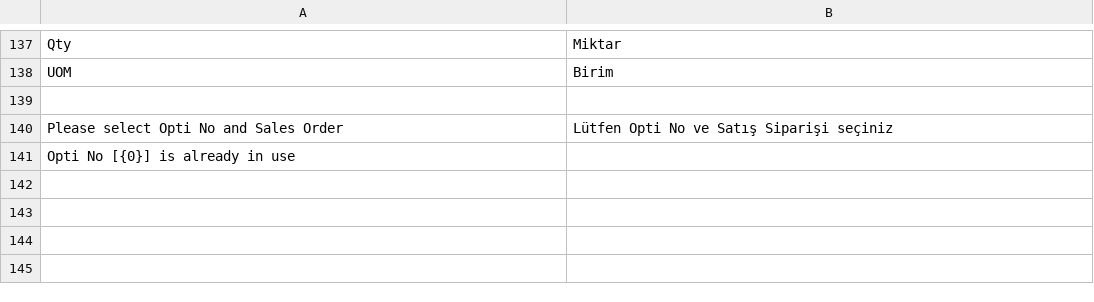
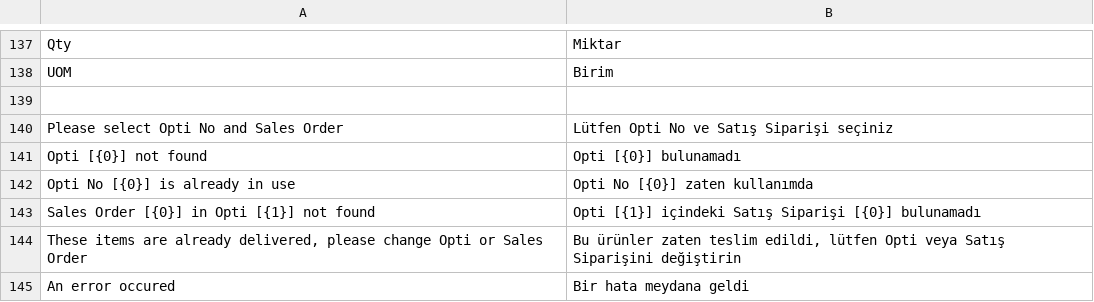
Before and after one commit to idris61/uretim_planlama, a CSV file: uretim_planlama/translations/tr.csv, drawn as a sheet; only a part is shown, gaps mark what is left out.

Commit message:
Create opti doctype as pivot table between Accessory Delivery Package and Production plan

```diff
--- a/uretim_planlama/translations/tr.csv
+++ b/uretim_planlama/translations/tr.csv
@@ -140,2 +140,6 @@
 "Please select Opti No and Sales Order", "Lütfen Opti No ve Satış Siparişi seçiniz"
-"Opti No [{0}] is already in use", ""
+"Opti [{0}] not found", "Opti [{0}] bulunamadı"
+"Opti No [{0}] is already in use", "Opti No [{0}] zaten kullanımda"
+"Sales Order [{0}] in Opti [{1}] not found", "Opti [{1}] içindeki Satış Siparişi [{0}] bulunamadı"
+"These items are already delivered, please change Opti or Sales Order", "Bu ürünler zaten teslim edildi, lütfen Opti veya Satış Siparişini değiştirin"
+"An error occured", "Bir hata meydana geldi"
```
Also changed, not shown: 5 other files.
